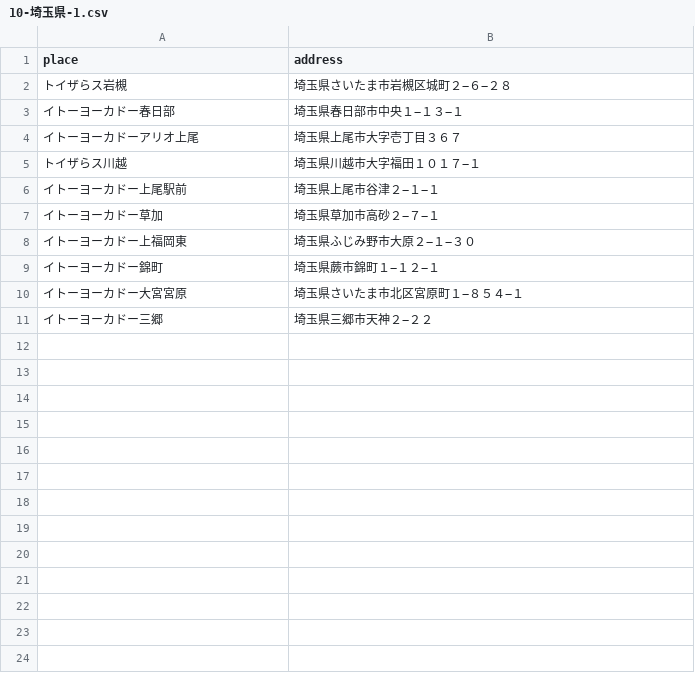
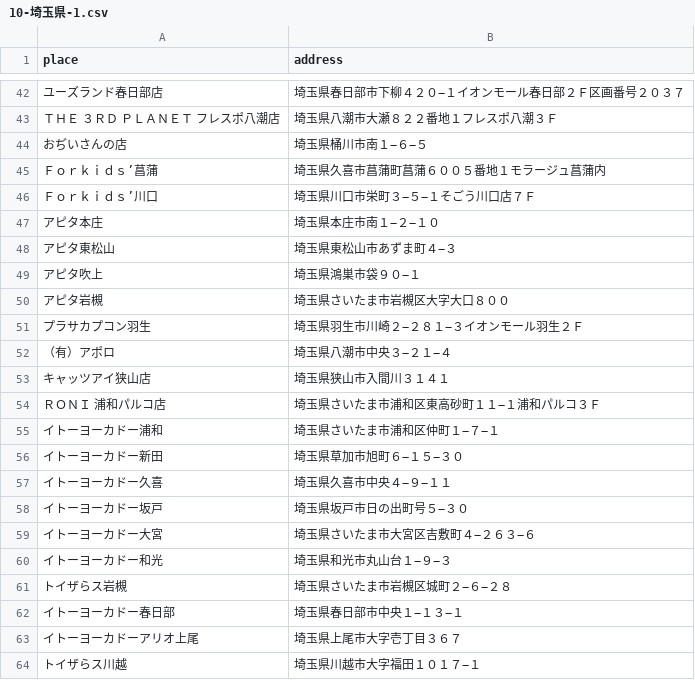
Before and after one commit to sakuramochi0/pripara-map, a CSV file: csv/10-埼玉県-1.csv, drawn as a sheet; only a part is shown, gaps mark what is left out; the shorter side is filled out with more unchanged rows; the diff covers the shown part only.

```diff
--- a/csv/10-埼玉県-1.csv
+++ b/csv/10-埼玉県-1.csv
@@ -2 +42,20 @@ place,address
+ユーズランド春日部店,埼玉県春日部市下柳４２０−１イオンモール春日部２Ｆ区画番号２０３７
+ＴＨＥ　３ＲＤ　ＰＬＡＮＥＴ　フレスポ八潮店,埼玉県八潮市大瀬８２２番地１フレスポ八潮３Ｆ
+おぢいさんの店,埼玉県桶川市南１−６−５
+Ｆｏｒｋｉｄｓ’菖蒲,埼玉県久喜市菖蒲町菖蒲６００５番地１モラージュ菖蒲内
+Ｆｏｒｋｉｄｓ’川口,埼玉県川口市栄町３−５−１そごう川口店７Ｆ
+アピタ本庄,埼玉県本庄市南１−２−１０
+アピタ東松山,埼玉県東松山市あずま町４−３
+アピタ吹上,埼玉県鴻巣市袋９０−１
+アピタ岩槻,埼玉県さいたま市岩槻区大字大口８００
+プラサカプコン羽生,埼玉県羽生市川崎２−２８１−３イオンモール羽生２Ｆ
+（有）アポロ,埼玉県八潮市中央３−２１−４
+キャッツアイ狭山店,埼玉県狭山市入間川３１４１
+ＲＯＮＩ　浦和パルコ店,埼玉県さいたま市浦和区東高砂町１１−１浦和パルコ３Ｆ
+イトーヨーカドー浦和,埼玉県さいたま市浦和区仲町１−７−１
+イトーヨーカドー新田,埼玉県草加市旭町６−１５−３０
+イトーヨーカドー久喜,埼玉県久喜市中央４−９−１１
+イトーヨーカドー坂戸,埼玉県坂戸市日の出町号５−３０
+イトーヨーカドー大宮,埼玉県さいたま市大宮区吉敷町４−２６３−６
+イトーヨーカドー和光,埼玉県和光市丸山台１−９−３
 トイザらス岩槻,埼玉県さいたま市岩槻区城町２−６−２８
```
Also changed, not shown: 40 added rows elsewhere in this file, csv/11-千葉県-1.csv, csv/12-東京都-1.csv, 55 other files.
